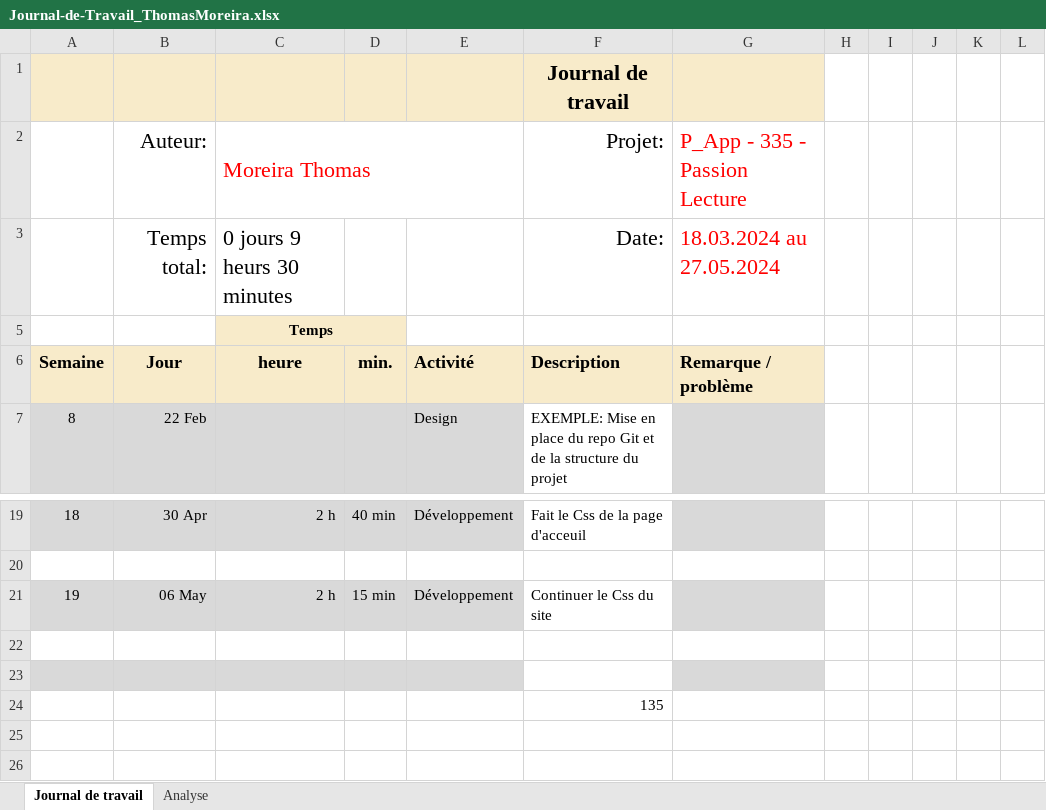
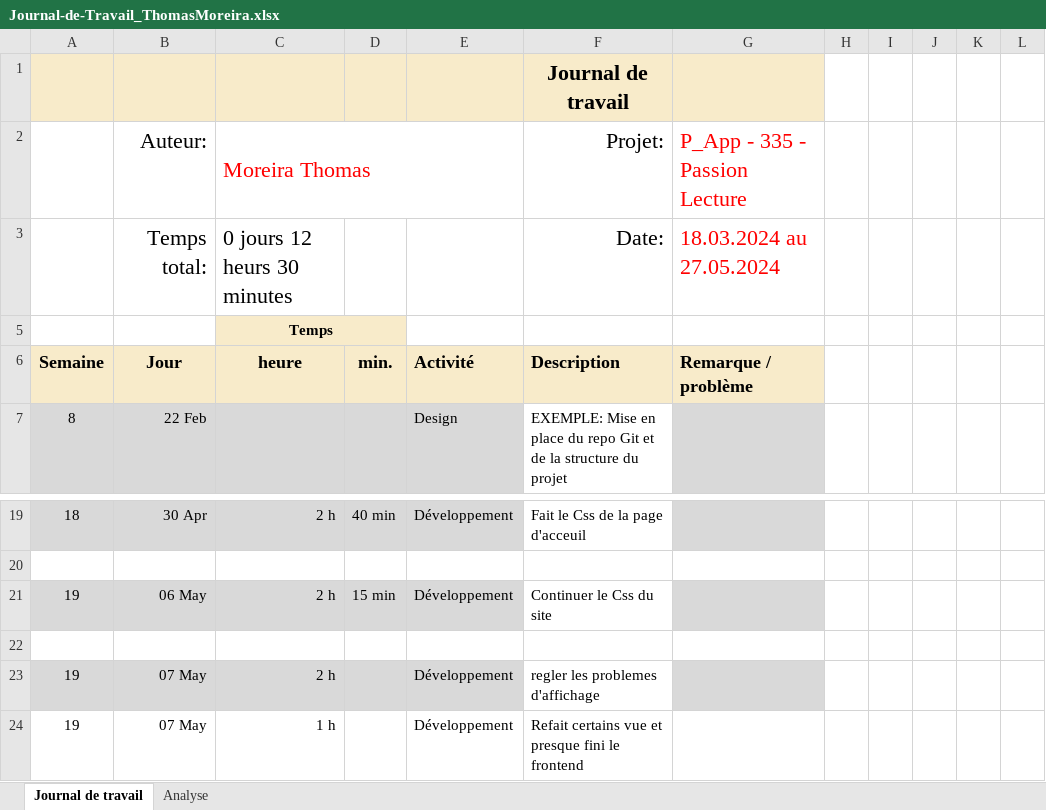
Before and after one commit to romaindenis1/P_PassionLecture, an Excel workbook: Journaux/Journal-de-Travail_ThomasMoreira.xlsx, sheet Journal de travail, drawn as a sheet; only a part is shown, gaps mark what is left out; values as stored, in another font and other column widths than the file's, no borders; conditional formats and table styles not drawn; removed rows and columns are numbered as before the commit, all else as after; the diff names each change by its address in the sheet, - before the commit and + after, or states it on an @@ line.

```diff
--- a/Journaux/Journal-de-Travail_ThomasMoreira.xlsx (sheet Journal de travail)
+++ b/Journaux/Journal-de-Travail_ThomasMoreira.xlsx (sheet Journal de travail)
-C3: 0 jours 9 heurs 30 minutes
+C3: 0 jours 12 heurs 30 minutes
-row 23: (empty)
+row 23: 19 | 07 May | 2 h |  | Développement | regler les problemes d'affichage
-row 24:  |  |  |  |  | 135
+row 24: 19 | 07 May | 1 h |  | Développement | Refait certains vue et presque fini le frontend
```
Also changed, not shown: sheet Analyse, hidden cells, charts or pictures, 3 other files.
